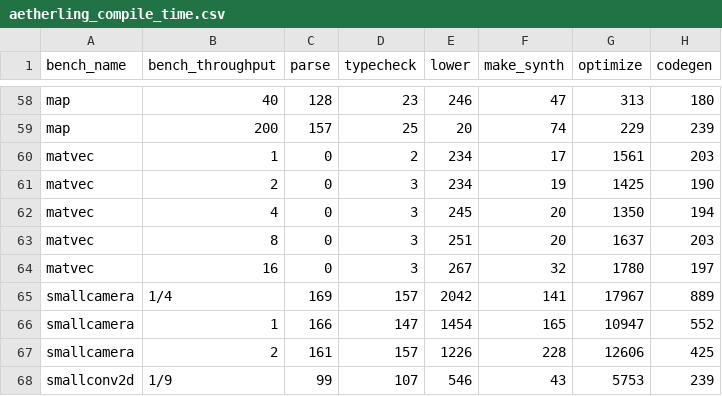
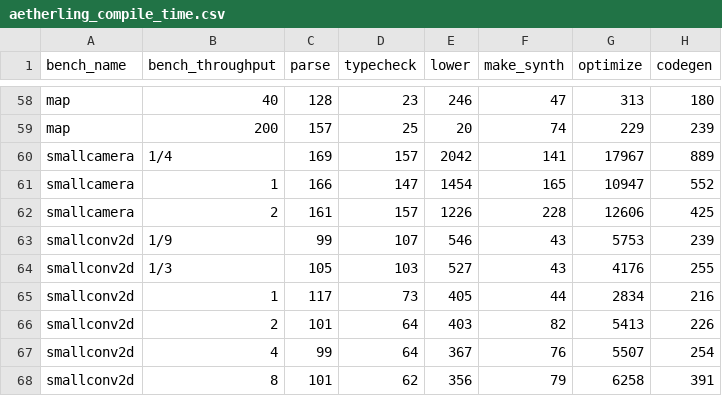
Before and after one commit to louis-hildebrand/sirop-hls, a CSV file: results/aetherling_compile_time.csv, drawn as a sheet; only a part is shown, gaps mark what is left out; the shorter side is filled out with more unchanged rows; the diff names each change by its address in the sheet, - before the commit and + after, or states it on an @@ line.

```diff
--- a/results/aetherling_compile_time.csv
+++ b/results/aetherling_compile_time.csv
-row 60: matvec | 1 | 0 | 2 | 234 | 17 | 1561 | 203
-row 61: matvec | 2 | 0 | 3 | 234 | 19 | 1425 | 190
-row 62: matvec | 4 | 0 | 3 | 245 | 20 | 1350 | 194
-row 63: matvec | 8 | 0 | 3 | 251 | 20 | 1637 | 203
-row 64: matvec | 16 | 0 | 3 | 267 | 32 | 1780 | 197
```
Also changed, not shown: results/aetherling_fmax_estimates.csv, results/aetherling_latency.csv, 7 other files.
